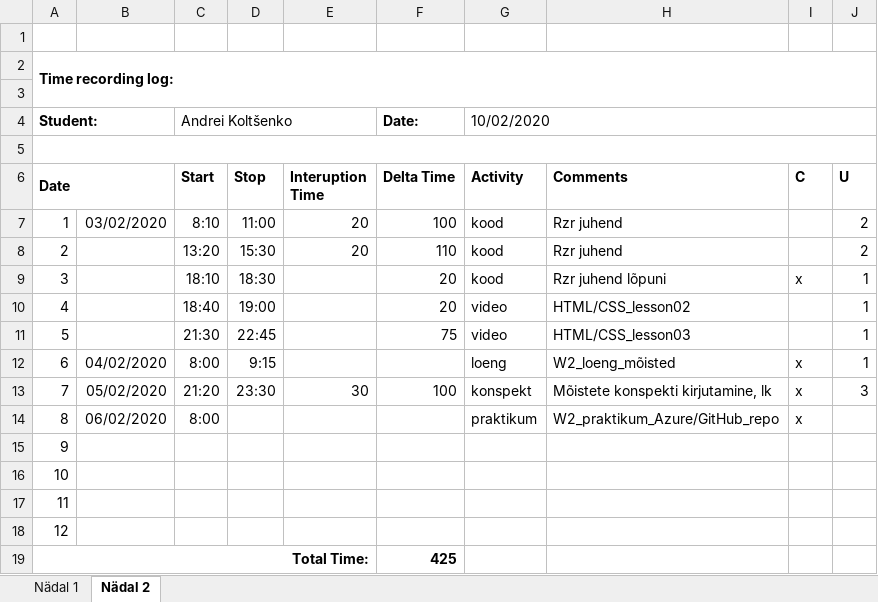
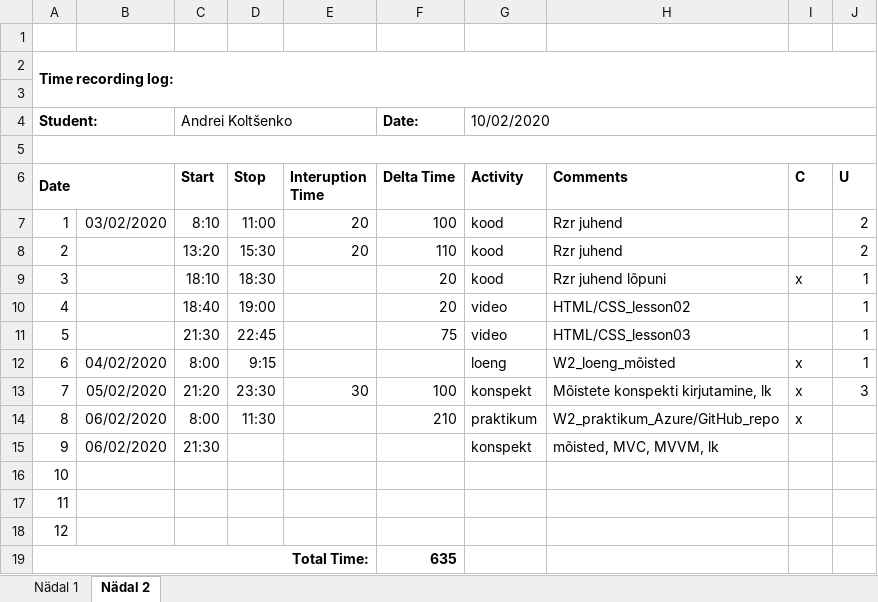
Before and after one commit to deba55er/HomeWorks, an Excel workbook: Time recording log.xlsx, sheet Nädal 2, drawn as a sheet; values as stored, in another font and other column widths than the file's, no borders; the diff names each change by its address in the sheet, - before the commit and + after, or states it on an @@ line.

Commit message:
TimeLog update

```diff
--- a/Time recording log.xlsx (sheet Nädal 2)
+++ b/Time recording log.xlsx (sheet Nädal 2)
-D14 (Stop): (empty)
+D14 (Stop): 11:30
-F14 (Delta Time): (empty)
+F14 (Delta Time): 210
-B15: (empty)
+B15: 06/02/2020
-C15 (Start): (empty)
+C15 (Start): 21:30
-G15 (Activity): (empty)
+G15 (Activity): konspekt
-H15 (Comments): (empty)
+H15 (Comments): mõisted, MVC, MVVM, lk
-F19 (Delta Time): 425
+F19 (Delta Time): 635
```
